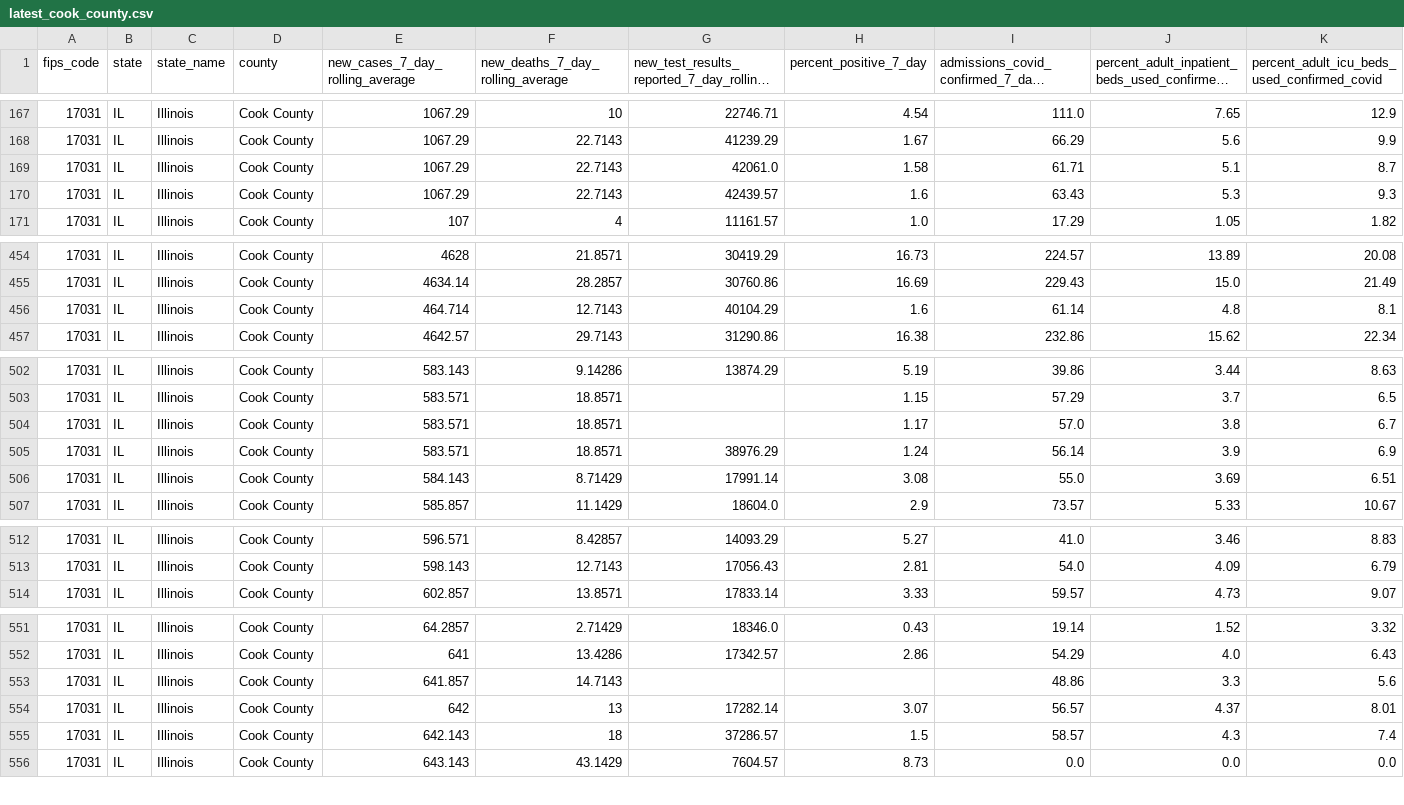
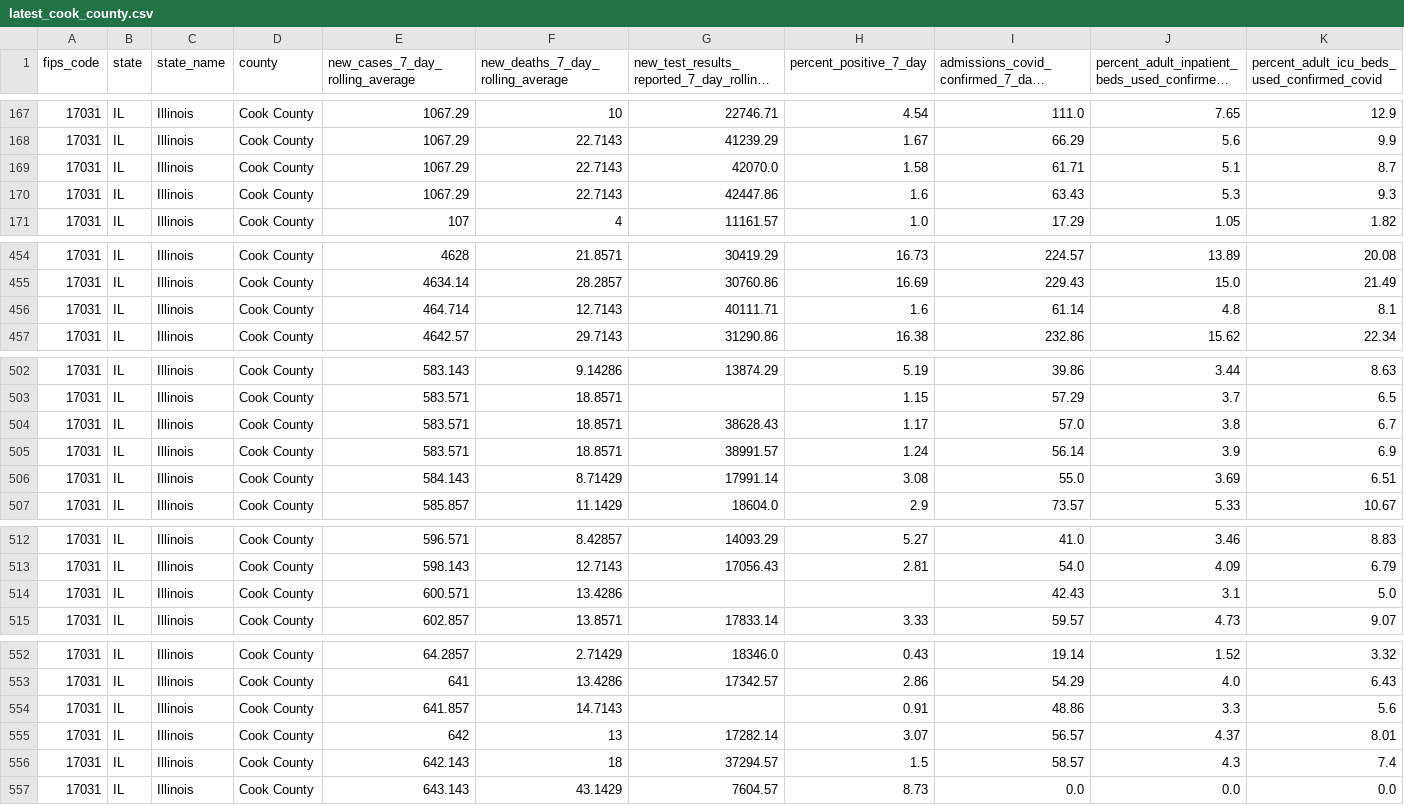
Before and after one commit to nofurtherinformation/py-workflow, a CSV file: csv/latest_cook_county.csv, drawn as a sheet; only a part is shown, gaps mark what is left out; long unchanged cells end in …; addresses are those after the commit; rows hold the shown columns only; the diff covers the shown part only; the diff names each change by its address in the sheet, - before the commit and + after, or states it on an @@ line.

```diff
--- a/csv/latest_cook_county.csv
+++ b/csv/latest_cook_county.csv
-G169: 42061.0
+G169: 42070.0
-G170: 42439.57
+G170: 42447.86
-G456: 40104.29
+G456: 40111.71
-G504: (empty)
+G504: 38628.43
-G505: 38976.29
+G505: 38991.57
+row 514: 17031 | IL | Illinois | Cook County | 600.571 | 13.4286 |  |  | 42.43 | 3.1 | 5.0
-H554 (percent_positive_7_day): (empty)
+H554 (percent_positive_7_day): 0.91
-G556: 37286.57
+G556: 37294.57
```
Also changed, not shown: 3 edited cells elsewhere in this file.
